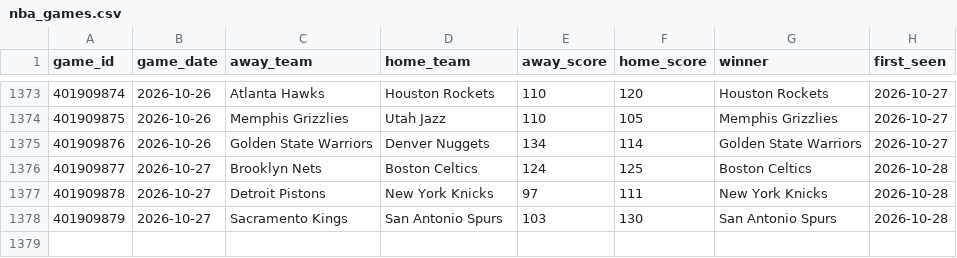
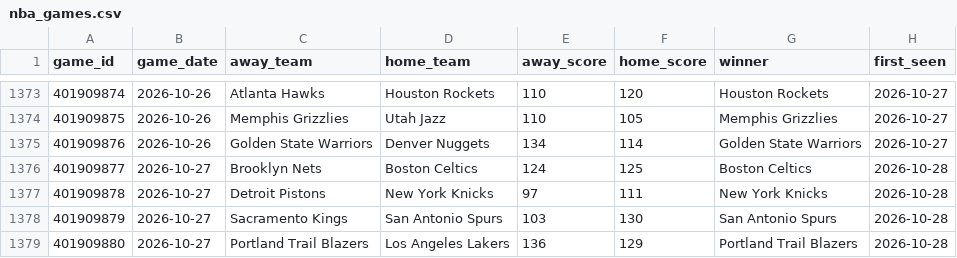
Before and after one commit to mfradkin2/sports-predictions, a CSV file: history/nba_games.csv, drawn as a sheet; only a part is shown, gaps mark what is left out; the diff names each change by its address in the sheet, - before the commit and + after, or states it on an @@ line.

```diff
--- a/history/nba_games.csv
+++ b/history/nba_games.csv
+row 1379: 401909880 | 2026-10-27 | Portland Trail Blazers | Los Angeles Lakers | 136 | 129 | Portland Trail Blazers | 2026-10-28
```
Also changed, not shown: history/mlb_ledger.csv, history/nba_ledger.csv, 26 other files.
